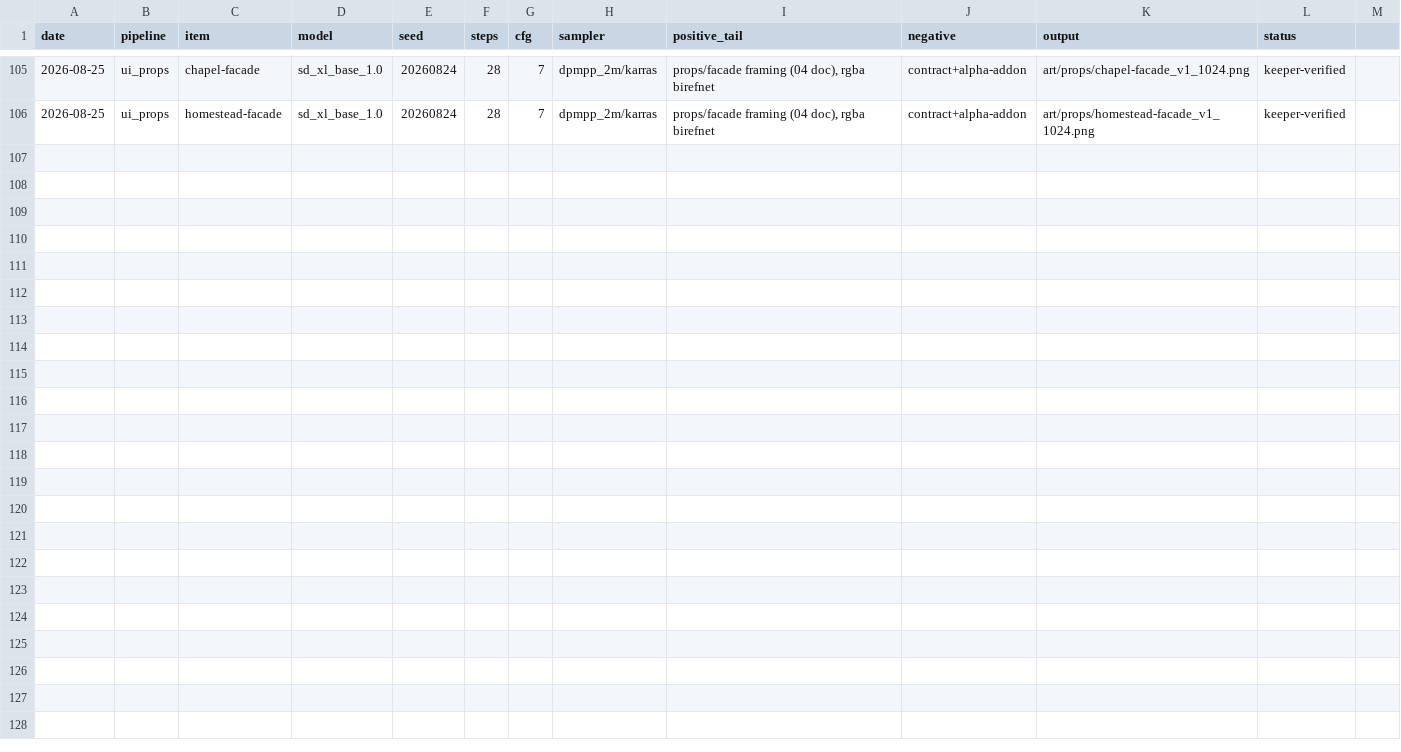
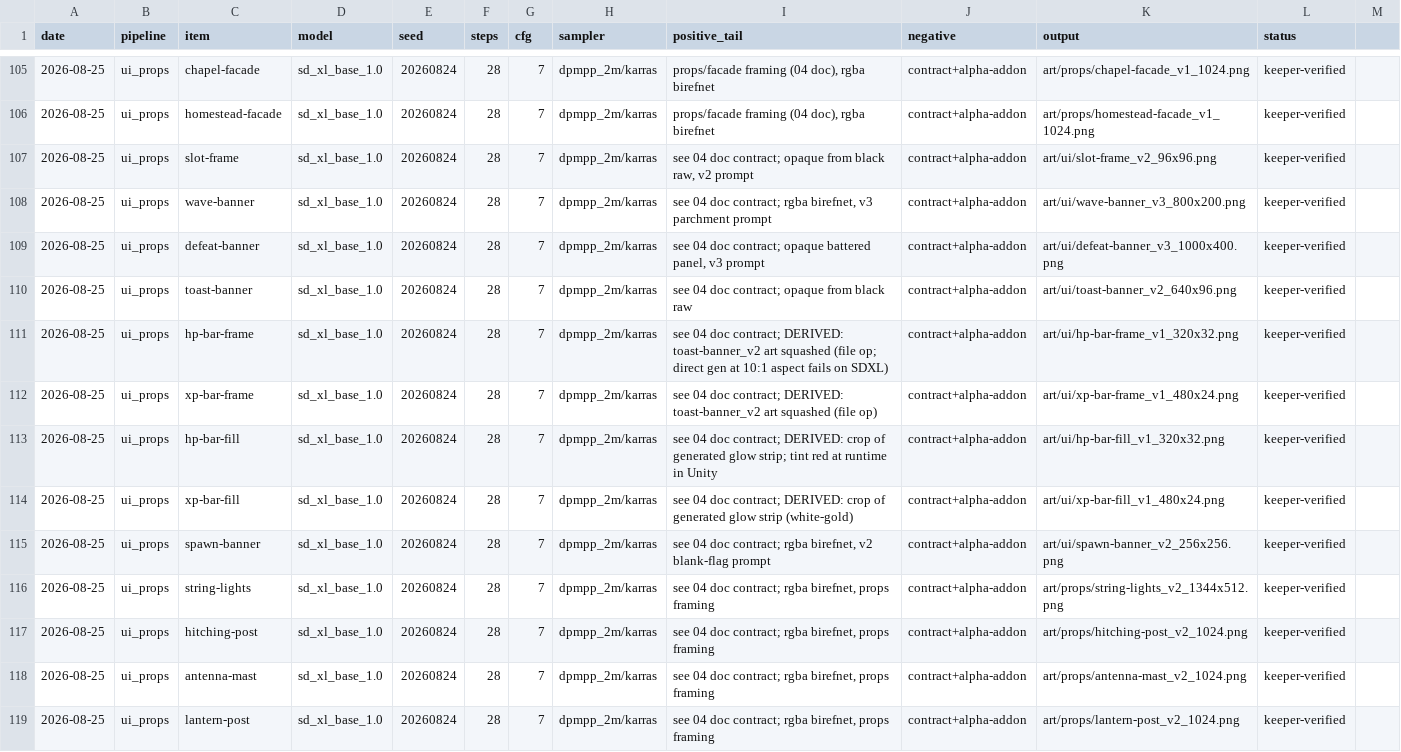
Before and after one commit to kellyhe47/red-hollow, a CSV file: art/asset-log.csv, drawn as a sheet; only a part is shown, gaps mark what is left out; the diff names each change by its address in the sheet, - before the commit and + after, or states it on an @@ line.

```diff
--- a/art/asset-log.csv
+++ b/art/asset-log.csv
+row 107: 2026-08-25 | ui_props | slot-frame | sd_xl_base_1.0 | 20260824 | 28 | 7 | dpmpp_2m/karras | see 04 doc contract; opaque from black raw, v2 prompt | contract+alpha-addon | art/ui/slot-frame_v2_96x96.png | keeper-verified
+row 108: 2026-08-25 | ui_props | wave-banner | sd_xl_base_1.0 | 20260824 | 28 | 7 | dpmpp_2m/karras | see 04 doc contract; rgba birefnet, v3 parchment prompt | contract+alpha-addon | art/ui/wave-banner_v3_800x200.png | keeper-verified
+row 109: 2026-08-25 | ui_props | defeat-banner | sd_xl_base_1.0 | 20260824 | 28 | 7 | dpmpp_2m/karras | see 04 doc contract; opaque battered panel, v3 prompt | contract+alpha-addon | art/ui/defeat-banner_v3_1000x400.png | keeper-verified
+row 110: 2026-08-25 | ui_props | toast-banner | sd_xl_base_1.0 | 20260824 | 28 | 7 | dpmpp_2m/karras | see 04 doc contract; opaque from black raw | contract+alpha-addon | art/ui/toast-banner_v2_640x96.png | keeper-verified
+row 111: 2026-08-25 | ui_props | hp-bar-frame | sd_xl_base_1.0 | 20260824 | 28 | 7 | dpmpp_2m/karras | see 04 doc contract; DERIVED: toast-banner_v2 art squashed (file op; direct gen at 10:1 aspect fails on SDXL) | contract+alpha-addon | art/ui/hp-bar-frame_v1_320x32.png | keeper-verified
+row 112: 2026-08-25 | ui_props | xp-bar-frame | sd_xl_base_1.0 | 20260824 | 28 | 7 | dpmpp_2m/karras | see 04 doc contract; DERIVED: toast-banner_v2 art squashed (file op) | contract+alpha-addon | art/ui/xp-bar-frame_v1_480x24.png | keeper-verified
+row 113: 2026-08-25 | ui_props | hp-bar-fill | sd_xl_base_1.0 | 20260824 | 28 | 7 | dpmpp_2m/karras | see 04 doc contract; DERIVED: crop of generated glow strip; tint red at runtime in Unity | contract+alpha-addon | art/ui/hp-bar-fill_v1_320x32.png | keeper-verified
+row 114: 2026-08-25 | ui_props | xp-bar-fill | sd_xl_base_1.0 | 20260824 | 28 | 7 | dpmpp_2m/karras | see 04 doc contract; DERIVED: crop of generated glow strip (white-gold) | contract+alpha-addon | art/ui/xp-bar-fill_v1_480x24.png | keeper-verified
+row 115: 2026-08-25 | ui_props | spawn-banner | sd_xl_base_1.0 | 20260824 | 28 | 7 | dpmpp_2m/karras | see 04 doc contract; rgba birefnet, v2 blank-flag prompt | contract+alpha-addon | art/ui/spawn-banner_v2_256x256.png | keeper-verified
+row 116: 2026-08-25 | ui_props | string-lights | sd_xl_base_1.0 | 20260824 | 28 | 7 | dpmpp_2m/karras | see 04 doc contract; rgba birefnet, props framing | contract+alpha-addon | art/props/string-lights_v2_1344x512.png | keeper-verified
+row 117: 2026-08-25 | ui_props | hitching-post | sd_xl_base_1.0 | 20260824 | 28 | 7 | dpmpp_2m/karras | see 04 doc contract; rgba birefnet, props framing | contract+alpha-addon | art/props/hitching-post_v2_1024.png | keeper-verified
+row 118: 2026-08-25 | ui_props | antenna-mast | sd_xl_base_1.0 | 20260824 | 28 | 7 | dpmpp_2m/karras | see 04 doc contract; rgba birefnet, props framing | contract+alpha-addon | art/props/antenna-mast_v2_1024.png | keeper-verified
+row 119: 2026-08-25 | ui_props | lantern-post | sd_xl_base_1.0 | 20260824 | 28 | 7 | dpmpp_2m/karras | see 04 doc contract; rgba birefnet, props framing | contract+alpha-addon | art/props/lantern-post_v2_1024.png | keeper-verified
```
Also changed, not shown: 2 other files.
